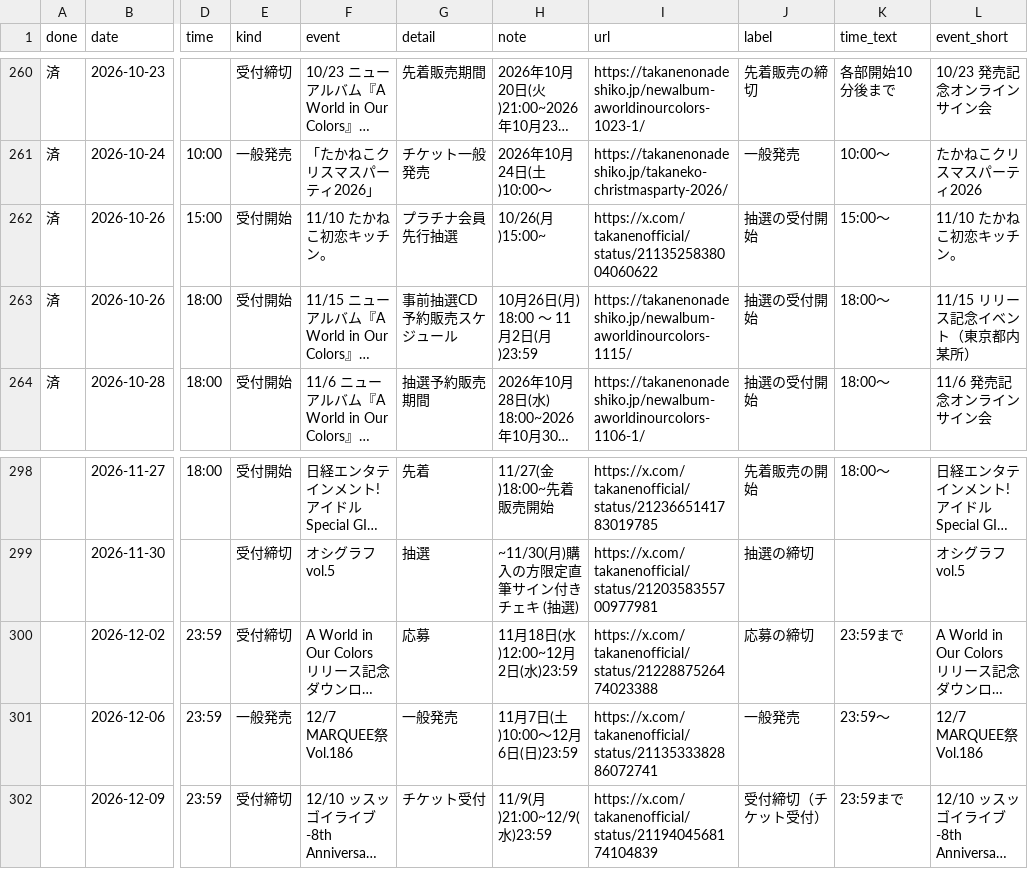
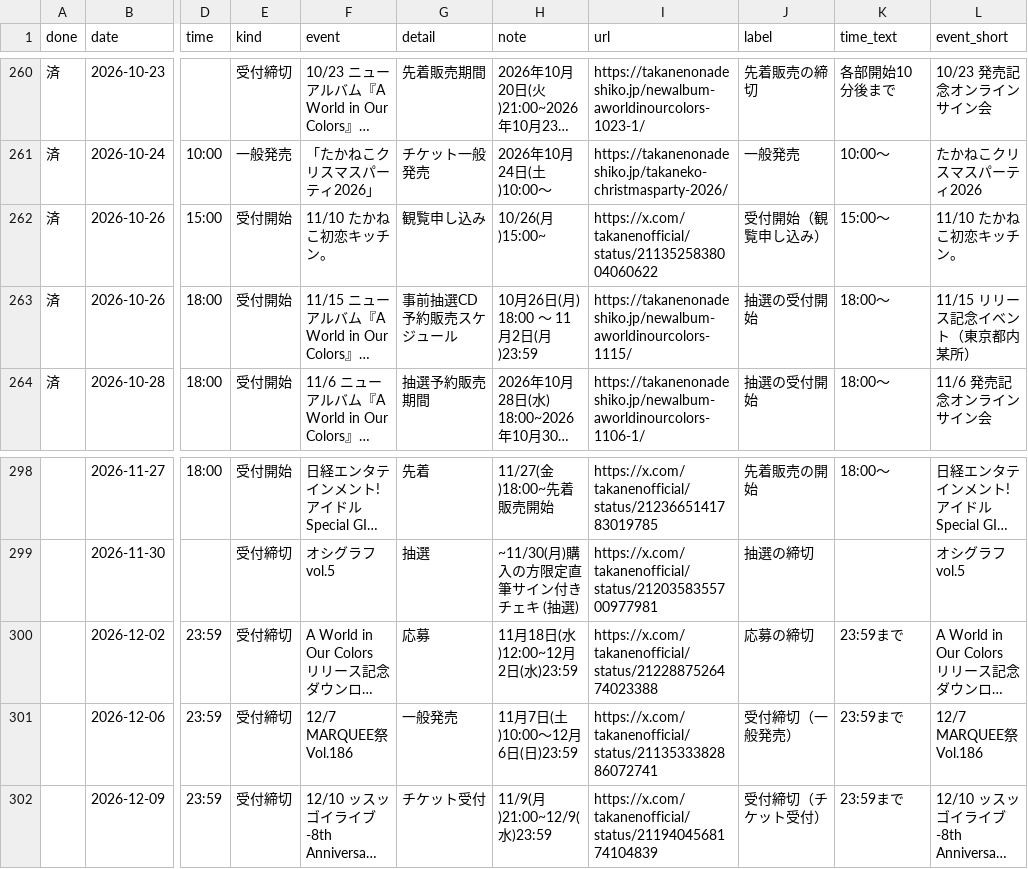
Before and after one commit to takaneko-fan/schedule, a CSV file: deadlines.csv, drawn as a sheet; only a part is shown, gaps mark what is left out; long unchanged cells end in …; the diff names each change by its address in the sheet, - before the commit and + after, or states it on an @@ line.

```diff
--- a/deadlines.csv
+++ b/deadlines.csv
-G262 (detail): プラチナ会員先行抽選
+G262 (detail): 観覧申し込み
-J262 (label): 抽選の受付開始
+J262 (label): 受付開始（観覧申し込み）
-E301 (kind): 一般発売
+E301 (kind): 受付締切
-J301 (label): 一般発売
+J301 (label): 受付締切（一般発売）
-K301 (time_text): 23:59〜
+K301 (time_text): 23:59まで
```
Also changed, not shown: 3 other files.
